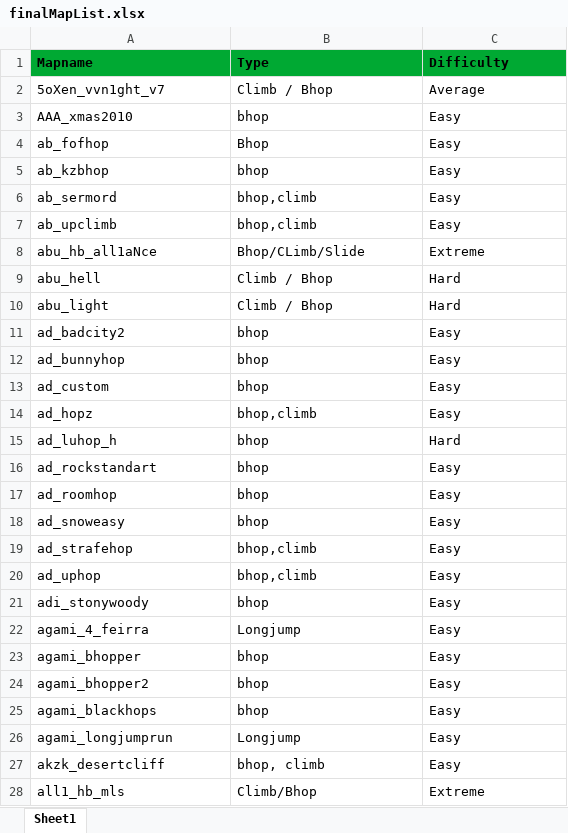
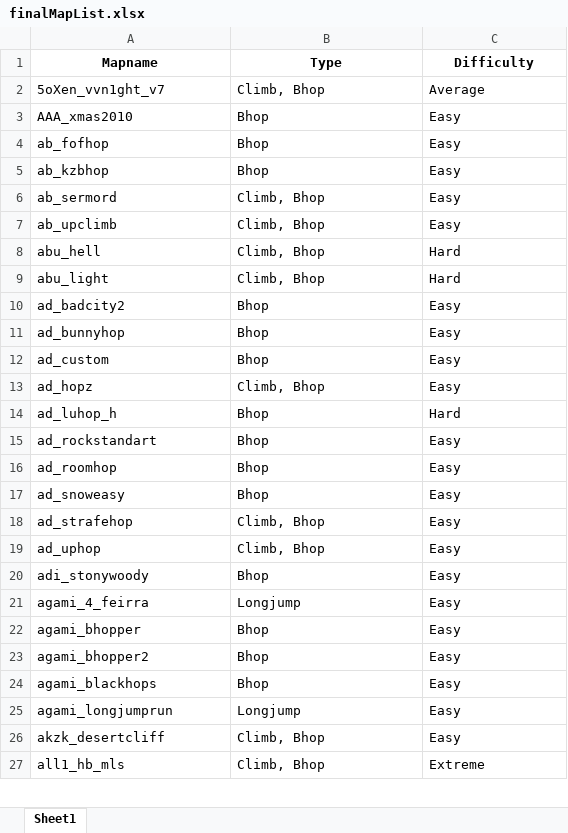
Before and after one commit to ottomaior/bhopserver, an Excel workbook: finalMapList.xlsx, sheet Sheet1, drawn as a sheet; only a part is shown; values as stored, in another font and other column widths than the file's, no borders; removed rows and columns are numbered as before the commit, all else as after; the diff covers the shown part only; the diff names each change by its address in the sheet, - before the commit and + after, or states it on an @@ line.

```diff
--- a/finalMapList.xlsx (sheet Sheet1)
+++ b/finalMapList.xlsx (sheet Sheet1)
@@ A1:C1 fill: #00A933 → none, alignment: left → center @@
-B2 (Type): Climb / Bhop
+B2 (Type): Climb, Bhop
-B3 (Type): bhop
+B3 (Type): Bhop
-B5 (Type): bhop
+B5 (Type): Bhop
-B6:B7 (Type): bhop,climb
+B6:B7 (Type): Climb, Bhop
-row 8: abu_hb_all1aNce | Bhop/CLimb/Slide | Extreme
-B8:B9 (Type): Climb / Bhop
+B8:B9 (Type): Climb, Bhop
-B10:B12 (Type): bhop
+B10:B12 (Type): Bhop
-B13 (Type): bhop,climb
+B13 (Type): Climb, Bhop
-B14:B17 (Type): bhop
+B14:B17 (Type): Bhop
-B18:B19 (Type): bhop,climb
+B18:B19 (Type): Climb, Bhop
-B20 (Type): bhop
+B20 (Type): Bhop
-B22:B24 (Type): bhop
+B22:B24 (Type): Bhop
-B26 (Type): bhop, climb
+B26 (Type): Climb, Bhop
-B27 (Type): Climb/Bhop
+B27 (Type): Climb, Bhop
```
Also changed, not shown: 445 added rows, 10 removed rows and 268 edited cells elsewhere in this sheet.
